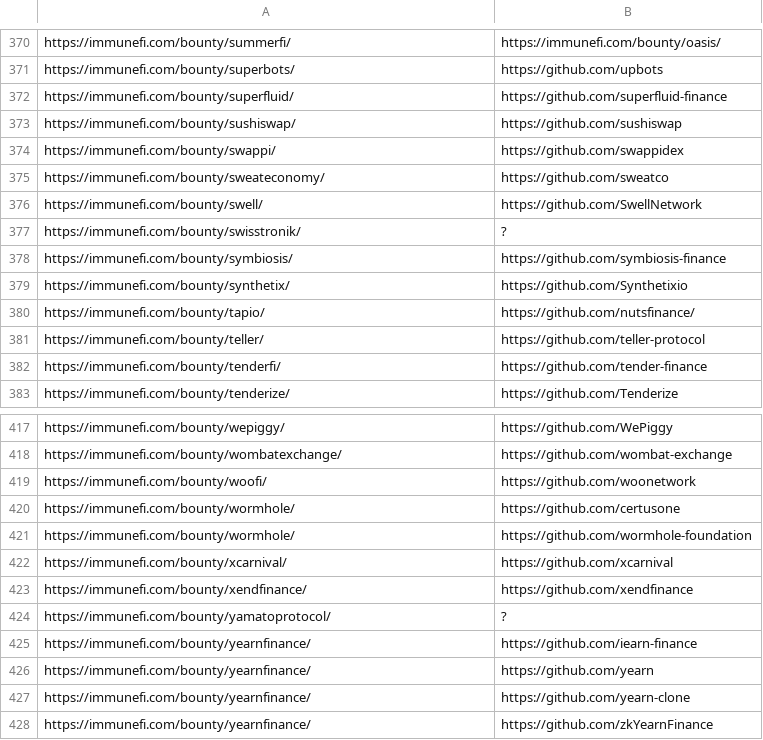
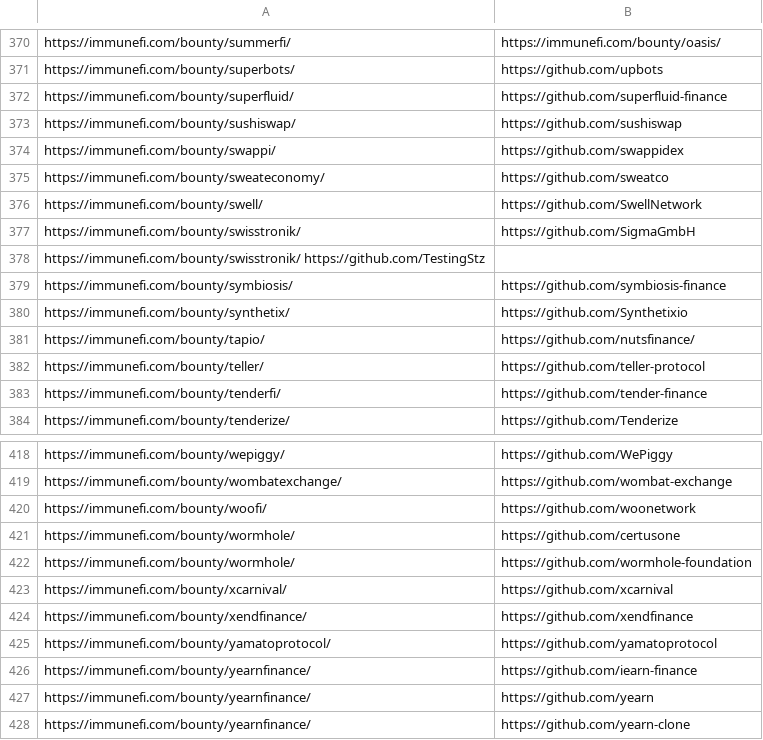
Before and after one commit to nikitastupin/orgs-data, a TSV file: orgs-data/immunefi.tsv, drawn as a sheet; only a part is shown, gaps mark what is left out; the shorter side is filled out with more unchanged rows.

Commit message:
Update immunefi.tsv

```diff
--- a/orgs-data/immunefi.tsv
+++ b/orgs-data/immunefi.tsv
@@ -376,3 +376,4 @@ https://immunefi.com/bounty/sweateconomy/	https://github.com/sweatco
 https://immunefi.com/bounty/swell/	https://github.com/SwellNetwork
-https://immunefi.com/bounty/swisstronik/	?
+https://immunefi.com/bounty/swisstronik/	https://github.com/SigmaGmbH
+https://immunefi.com/bounty/swisstronik/  https://github.com/TestingStz
 https://immunefi.com/bounty/symbiosis/	https://github.com/symbiosis-finance
@@ -423,3 +424,3 @@ https://immunefi.com/bounty/xcarnival/	https://github.com/xcarnival
 https://immunefi.com/bounty/xendfinance/	https://github.com/xendfinance
-https://immunefi.com/bounty/yamatoprotocol/	?
+https://immunefi.com/bounty/yamatoprotocol/	https://github.com/yamatoprotocol
 https://immunefi.com/bounty/yearnfinance/	https://github.com/iearn-finance
```
